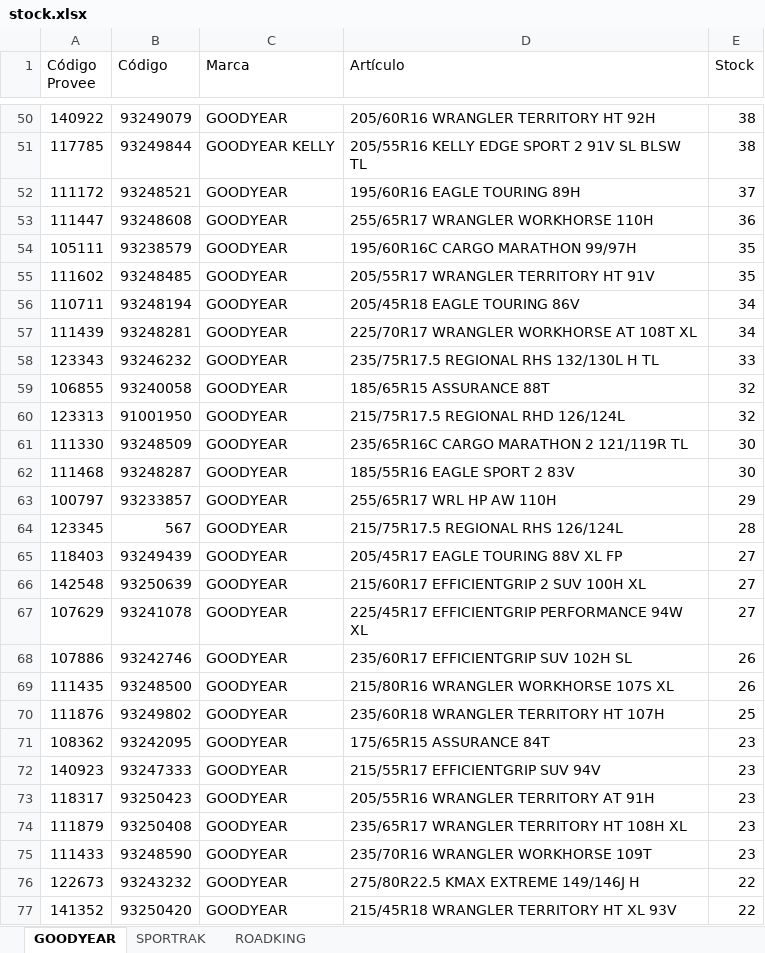
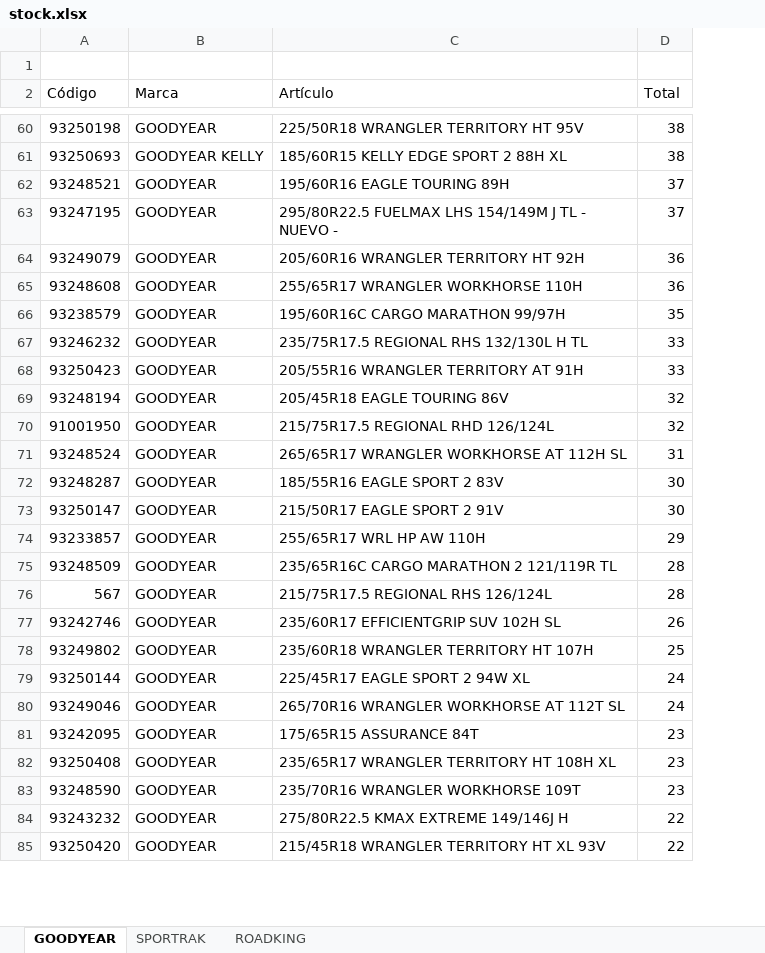
Before and after one commit to santinovespa-png/STOCK-VULCA, an Excel workbook: data/stock.xlsx, sheet GOODYEAR, drawn as a sheet; only a part is shown, gaps mark what is left out; values as stored, in another font and other column widths than the file's, no borders; removed rows and columns are numbered as before the commit, all else as after; the diff covers the shown part only; the diff names each change by its address in the sheet, - before the commit and + after, or states it on an @@ line.

```diff
--- a/data/stock.xlsx (sheet GOODYEAR)
+++ b/data/stock.xlsx (sheet GOODYEAR)
-column A (Código Provee), rows 50-54: 140922 | 117785 | 111172 | 111447 | 105111; rows 58-60: 123343 | 106855 | 123313; rows 62-64: 111468 | 100797 | 123345; row 68: 107886; rows 70-71: 111876 | 108362; rows 74-77: 111879 | 111433 | 122673 | 141352
+row 1: (empty)
-D2: Stock
+D2: Total
-A60 (Código): 93249079
+A60 (Código): 93250198
-C60 (Artículo): 205/60R16 WRANGLER TERRITORY HT 92H
+C60 (Artículo): 225/50R18 WRANGLER TERRITORY HT 95V
-A61 (Código): 93249844
+A61 (Código): 93250693
-C61 (Artículo): 205/55R16 KELLY EDGE SPORT 2 91V SL BLSW TL
+C61 (Artículo): 185/60R15 KELLY EDGE SPORT 2 88H XL
+row 63: 93247195 | GOODYEAR | 295/80R22.5 FUELMAX LHS 154/149M J TL - NUEVO - | 37
+row 64: 93249079 | GOODYEAR | 205/60R16 WRANGLER TERRITORY HT 92H | 36
-row 55: 111602 | 93248485 | GOODYEAR | 205/55R17 WRANGLER TERRITORY HT 91V | 35
-row 56: 110711 | 93248194 | GOODYEAR | 205/45R18 EAGLE TOURING 86V | 34
-row 57: 111439 | 93248281 | GOODYEAR | 225/70R17 WRANGLER WORKHORSE AT 108T XL | 34
+row 68: 93250423 | GOODYEAR | 205/55R16 WRANGLER TERRITORY AT 91H | 33
-A69 (Código): 93240058
+A69 (Código): 93248194
-C69 (Artículo): 185/65R15 ASSURANCE 88T
+C69 (Artículo): 205/45R18 EAGLE TOURING 86V
-row 61: 111330 | 93248509 | GOODYEAR | 235/65R16C CARGO MARATHON 2 121/119R TL | 30
+row 71: 93248524 | GOODYEAR | 265/65R17 WRANGLER WORKHORSE AT 112H SL | 31
+row 73: 93250147 | GOODYEAR | 215/50R17 EAGLE SPORT 2 91V | 30
+row 75: 93248509 | GOODYEAR | 235/65R16C CARGO MARATHON 2 121/119R TL | 28
-row 65: 118403 | 93249439 | GOODYEAR | 205/45R17 EAGLE TOURING 88V XL FP | 27
-row 66: 142548 | 93250639 | GOODYEAR | 215/60R17 EFFICIENTGRIP 2 SUV 100H XL | 27
-row 67: 107629 | 93241078 | GOODYEAR | 225/45R17 EFFICIENTGRIP PERFORMANCE 94W XL | 27
-row 69: 111435 | 93248500 | GOODYEAR | 215/80R16 WRANGLER WORKHORSE 107S XL | 26
+row 79: 93250144 | GOODYEAR | 225/45R17 EAGLE SPORT 2 94W XL | 24
+row 80: 93249046 | GOODYEAR | 265/70R16 WRANGLER WORKHORSE AT 112T SL | 24
-row 72: 140923 | 93247333 | GOODYEAR | 215/55R17 EFFICIENTGRIP SUV 94V | 23
-row 73: 118317 | 93250423 | GOODYEAR | 205/55R16 WRANGLER TERRITORY AT 91H | 23
```
Also changed, not shown: 70 added rows, 63 removed rows and 36 edited cells elsewhere in this sheet, sheet SPORTRAK, sheet ROADKING, 2 other files.
